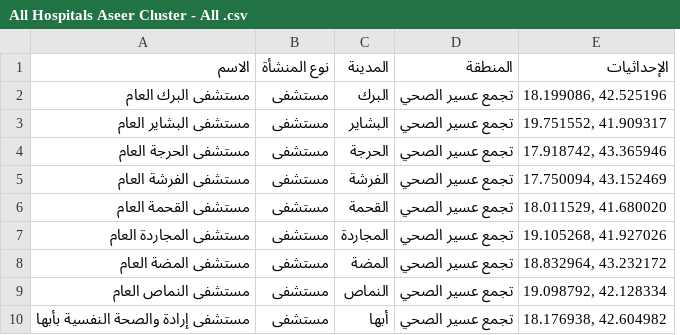
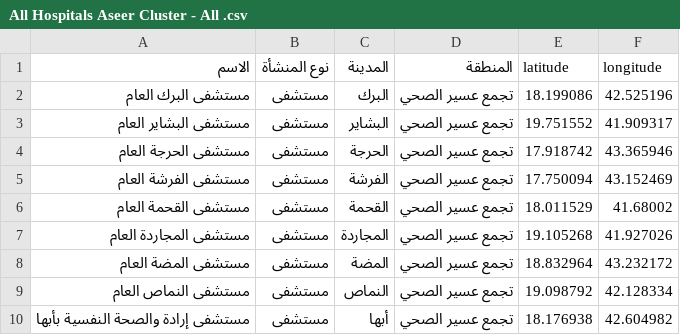
Before and after one commit to gulfterminal-GIS/Scientific-research-map-of-the-Asir-Health-Cluster, a CSV file: All Hospitals Aseer Cluster - All .csv, drawn as a sheet; only a part is shown; removed rows and columns are numbered as before the commit, all else as after; the diff names each change by its address in the sheet, - before the commit and + after, or states it on an @@ line.

Commit message:
Add files via upload

```diff
--- a/All Hospitals Aseer Cluster - All .csv
+++ b/All Hospitals Aseer Cluster - All .csv
-column E (الإحداثيات), rows 2-10: 18.199086, 42.525196 | 19.751552, 41.909317 | 17.918742, 43.365946 | 17.750094, 43.152469 | 18.011529, 41.680020 | 19.105268, 41.927026 | 18.832964, 43.232172 | 19.098792, 42.128334 | 18.176938, 42.604982
+column E (latitude), rows 2-10: 18.199086 | 19.751552 | 17.918742 | 17.750094 | 18.011529 | 19.105268 | 18.832964 | 19.098792 | 18.176938
+column F (longitude), rows 2-10: 42.525196 | 41.909317 | 43.365946 | 43.152469 | 41.68002 | 41.927026 | 43.232172 | 42.128334 | 42.604982
```
